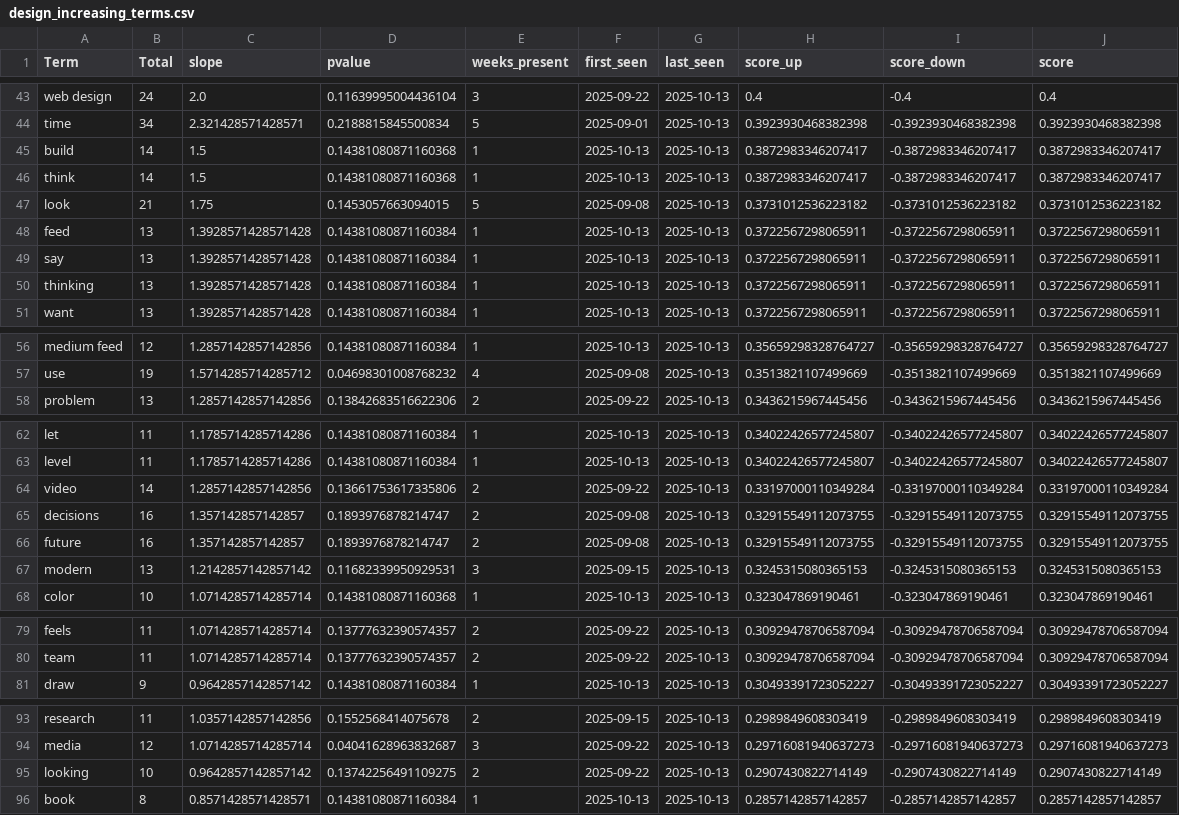
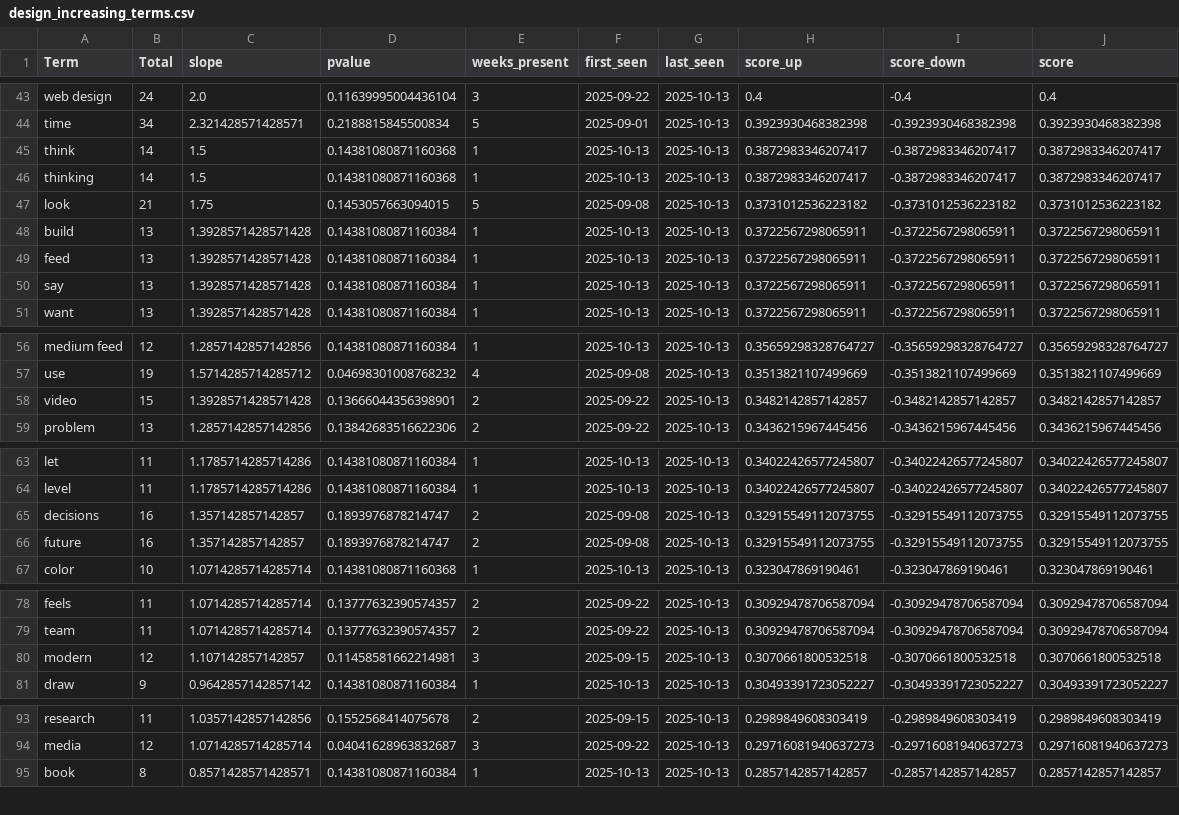
Before and after one commit to prettylittledata/prettylittledata, a CSV file: data/design_increasing_terms.csv, drawn as a sheet; only a part is shown, gaps mark what is left out; removed rows and columns are numbered as before the commit, all else as after; the diff covers the shown part only; the diff names each change by its address in the sheet, - before the commit and + after, or states it on an @@ line.

```diff
--- a/data/design_increasing_terms.csv
+++ b/data/design_increasing_terms.csv
-row 45: build | 14 | 1.5 | 0.14381080871160368 | 1 | 2025-10-13 | 2025-10-13 | 0.3872983346207417 | -0.3872983346207417 | 0.3872983346207417
+row 46: thinking | 14 | 1.5 | 0.14381080871160368 | 1 | 2025-10-13 | 2025-10-13 | 0.3872983346207417 | -0.3872983346207417 | 0.3872983346207417
+row 48: build | 13 | 1.3928571428571428 | 0.14381080871160384 | 1 | 2025-10-13 | 2025-10-13 | 0.3722567298065911 | -0.3722567298065911 | 0.3722567298065911
-row 50: thinking | 13 | 1.3928571428571428 | 0.14381080871160384 | 1 | 2025-10-13 | 2025-10-13 | 0.3722567298065911 | -0.3722567298065911 | 0.3722567298065911
+row 58: video | 15 | 1.3928571428571428 | 0.13666044356398901 | 2 | 2025-09-22 | 2025-10-13 | 0.3482142857142857 | -0.3482142857142857 | 0.3482142857142857
-row 64: video | 14 | 1.2857142857142856 | 0.13661753617335806 | 2 | 2025-09-22 | 2025-10-13 | 0.33197000110349284 | -0.33197000110349284 | 0.33197000110349284
-row 67: modern | 13 | 1.2142857142857142 | 0.11682339950929531 | 3 | 2025-09-15 | 2025-10-13 | 0.3245315080365153 | -0.3245315080365153 | 0.3245315080365153
+row 80: modern | 12 | 1.107142857142857 | 0.11458581662214981 | 3 | 2025-09-15 | 2025-10-13 | 0.3070661800532518 | -0.3070661800532518 | 0.3070661800532518
-row 95: looking | 10 | 0.9642857142857142 | 0.13742256491109275 | 2 | 2025-09-22 | 2025-10-13 | 0.2907430822714149 | -0.2907430822714149 | 0.2907430822714149
```
Also changed, not shown: 1 added row and 6 edited cells elsewhere in this file, data/design_all_raw.csv, data/design_new_terms.csv, 3 other files.
